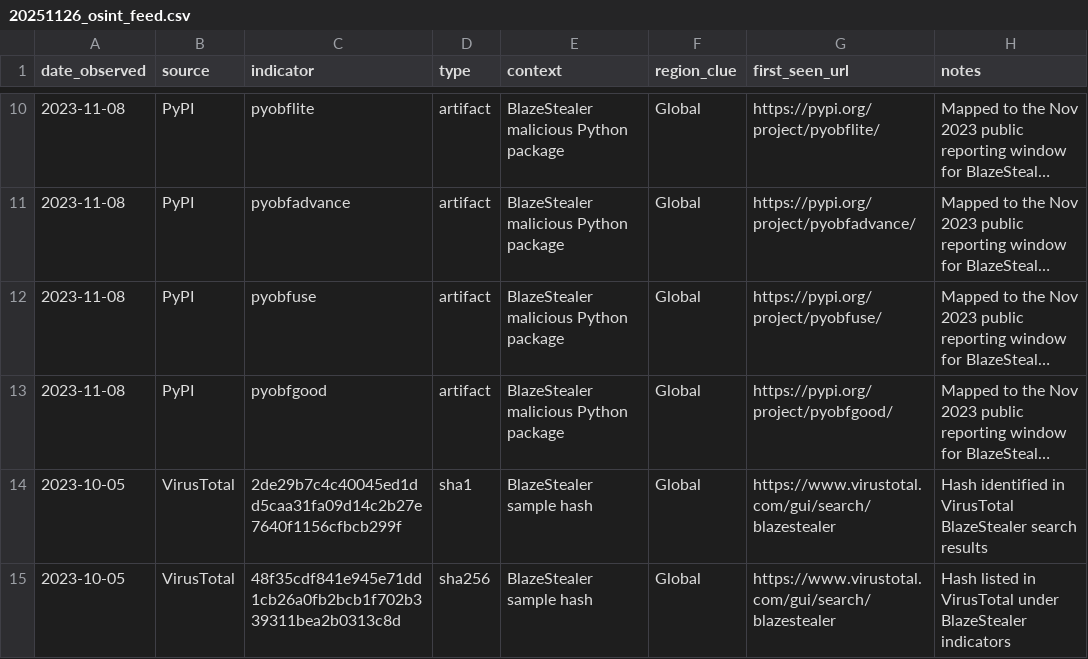
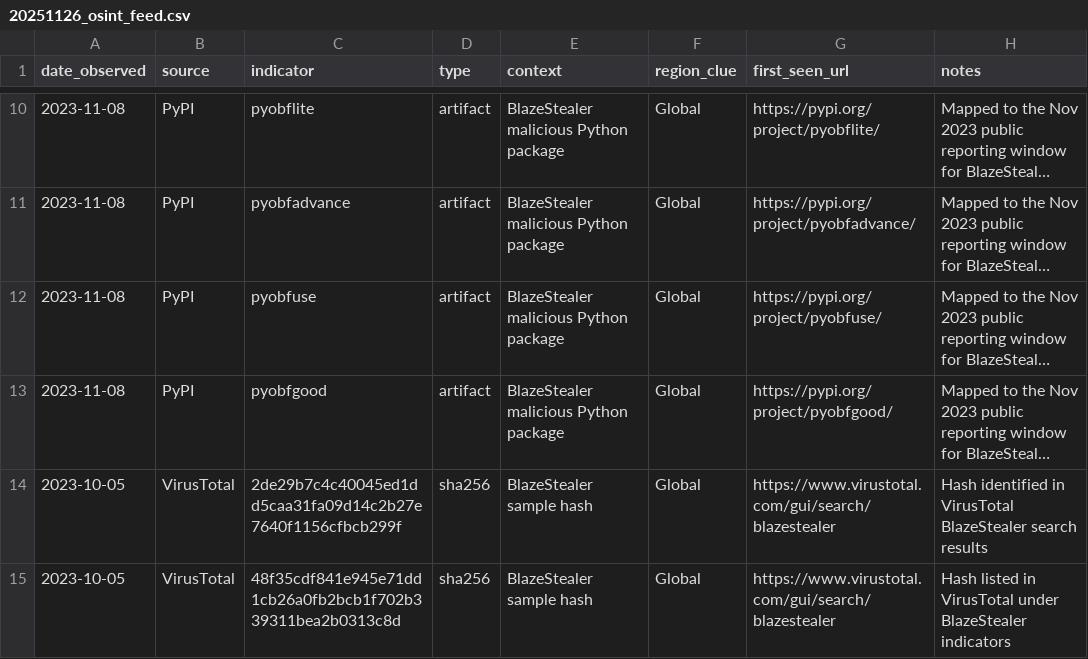
Before and after one commit to David-S15/MIA, a CSV file: OSINT_Data_Collector/20251126_osint_feed.csv, drawn as a sheet; only a part is shown, gaps mark what is left out; long unchanged cells end in …; the diff names each change by its address in the sheet, - before the commit and + after, or states it on an @@ line.

Commit message:
Update 20251126_osint_feed.csv

```diff
--- a/OSINT_Data_Collector/20251126_osint_feed.csv
+++ b/OSINT_Data_Collector/20251126_osint_feed.csv
-D14 (type): sha1
+D14 (type): sha256
```
